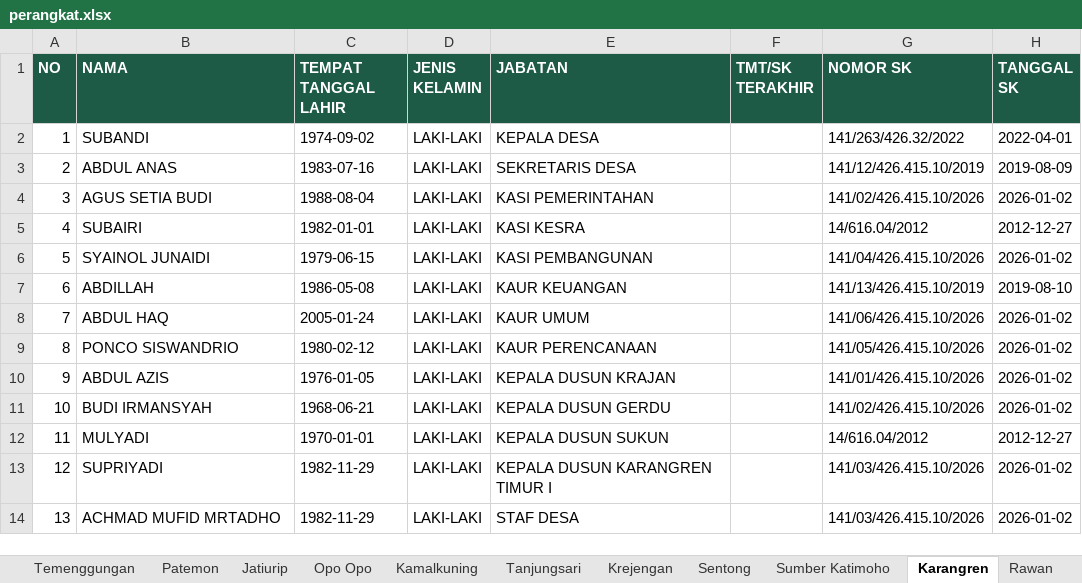
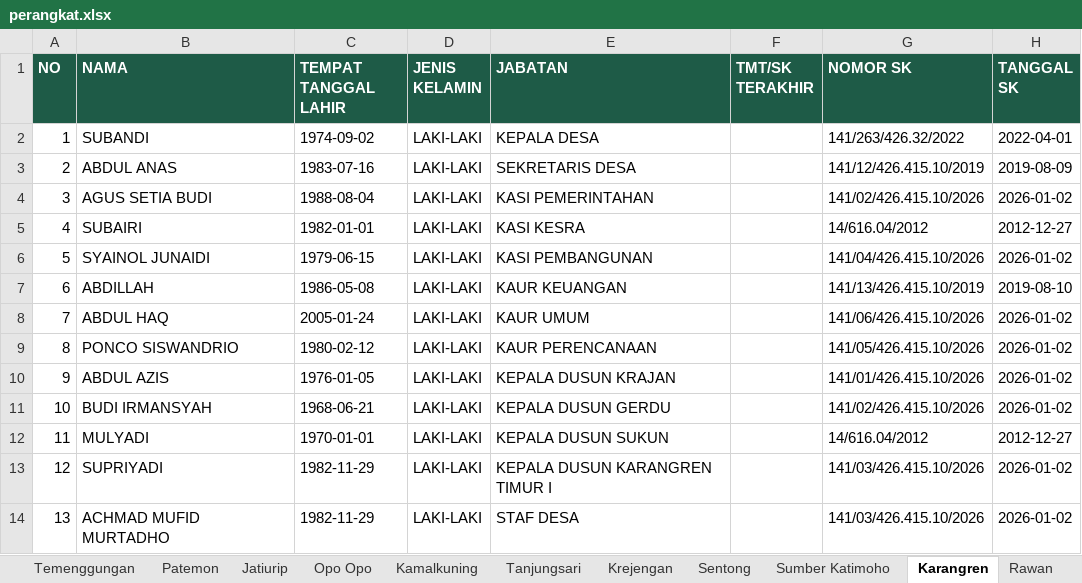
Before and after one commit to KrejenganSae/perangkat, an Excel workbook: data/perangkat.xlsx, sheet Karangren, drawn as a sheet; only a part is shown; values as stored, in another font and other column widths than the file's, no borders; the diff names each change by its address in the sheet, - before the commit and + after, or states it on an @@ line.

Commit message:
Update foto & XL

```diff
--- a/data/perangkat.xlsx (sheet Karangren)
+++ b/data/perangkat.xlsx (sheet Karangren)
-B14 (NAMA): ACHMAD MUFID MRTADHO
+B14 (NAMA): ACHMAD MUFID MURTADHO
```
Also changed, not shown: sheet Kedungcaluk, 12 other files.
